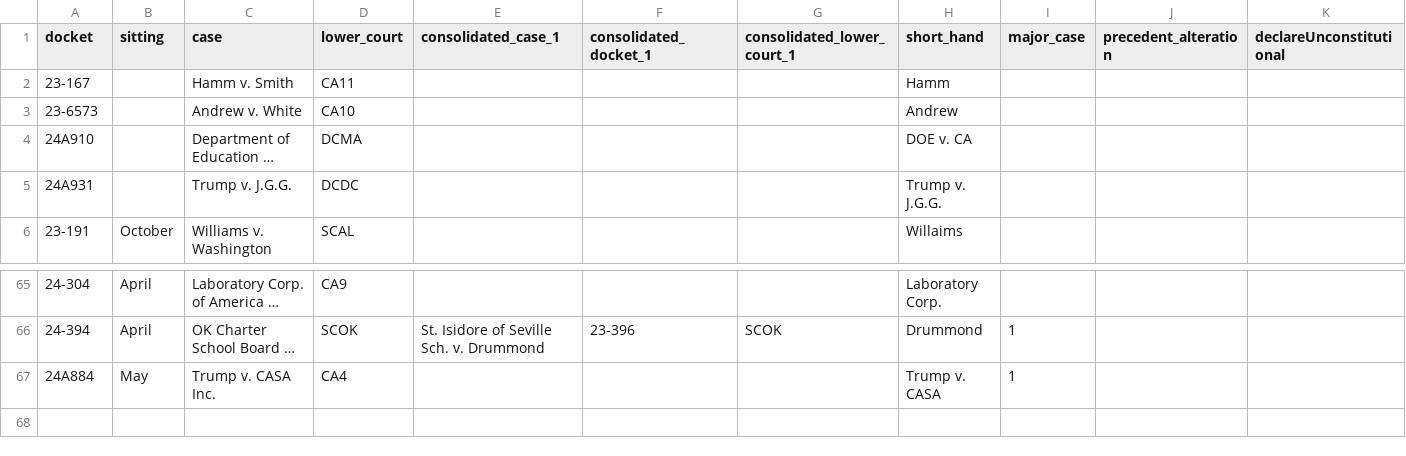
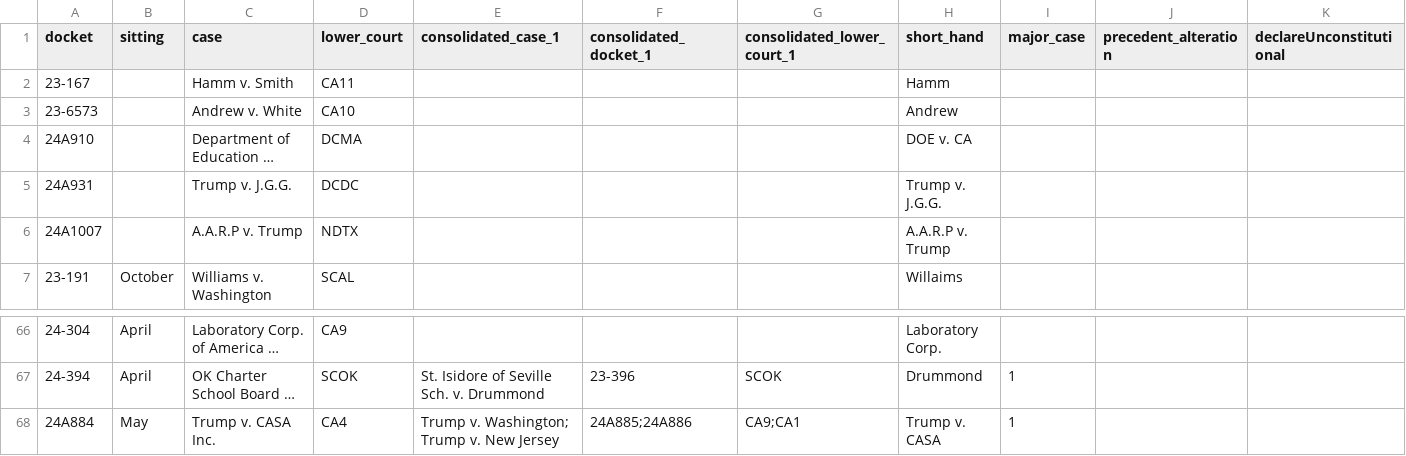
Before and after one commit to JakeTruscott/scotuswatch, a CSV file: Stat Reviews/OT24_StatReview/cases_master/cases_master_file_OT24.csv, drawn as a sheet; only a part is shown, gaps mark what is left out; long unchanged cells end in …; addresses are those after the commit; the diff names each change by its address in the sheet, - before the commit and + after, or states it on an @@ line.

```diff
--- a/Stat Reviews/OT24_StatReview/cases_master/cases_master_file_OT24.csv
+++ b/Stat Reviews/OT24_StatReview/cases_master/cases_master_file_OT24.csv
+row 6: 24A1007 |  | A.A.R.P v. Trump | NDTX |  |  |  | A.A.R.P v. Trump
-E68 (consolidated_case_1): (empty)
+E68 (consolidated_case_1): Trump v. Washington; Trump v. New Jersey
-F68 (consolidated_docket_1): (empty)
+F68 (consolidated_docket_1): 24A885;24A886
-G68 (consolidated_lower_court_1): (empty)
+G68 (consolidated_lower_court_1): CA9;CA1
```
Also changed, not shown: Stat Reviews/OT24_StatReview/decisions/data/OT_24_Decisions.csv, Stat Reviews/OT24_StatReview/decisions/tables/decisions_information_3.csv, 43 other files.
